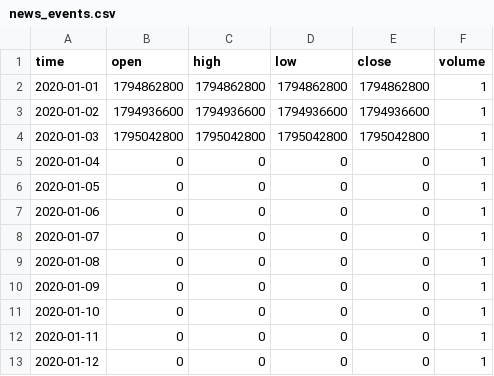
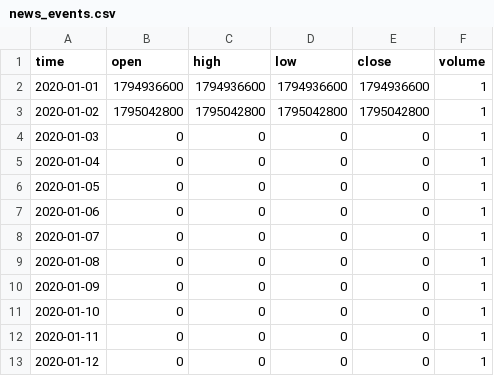
Before and after one commit to progamingverseMVP/poc-news-seed, a CSV file: data/news_events.csv, drawn as a sheet.

```diff
--- a/data/news_events.csv
+++ b/data/news_events.csv
@@ -1,5 +1,5 @@
 time,open,high,low,close,volume
-2020-01-01,1794862800,1794862800,1794862800,1794862800,1
-2020-01-02,1794936600,1794936600,1794936600,1794936600,1
-2020-01-03,1795042800,1795042800,1795042800,1795042800,1
+2020-01-01,1794936600,1794936600,1794936600,1794936600,1
+2020-01-02,1795042800,1795042800,1795042800,1795042800,1
+2020-01-03,0,0,0,0,1
 2020-01-04,0,0,0,0,1
```
